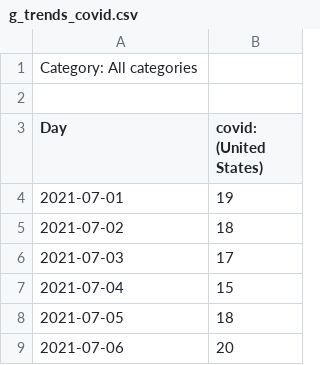
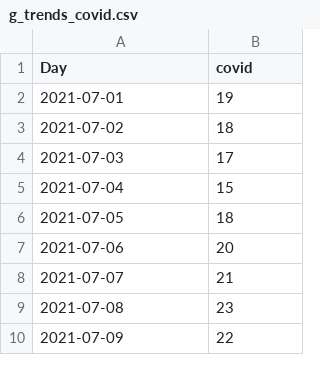
Before and after one commit to tiffanyke888/capstone_external_data, a CSV file: g_trends_covid.csv, drawn as a sheet; only a part is shown; the shorter side is filled out with more unchanged rows.

Commit message:
Update g_trends_covid.csv

```diff
--- a/g_trends_covid.csv
+++ b/g_trends_covid.csv
@@ -1,4 +1,2 @@
-Category: All categories
-
-Day,covid: (United States)
+Day,covid
 2021-07-01,19
```
